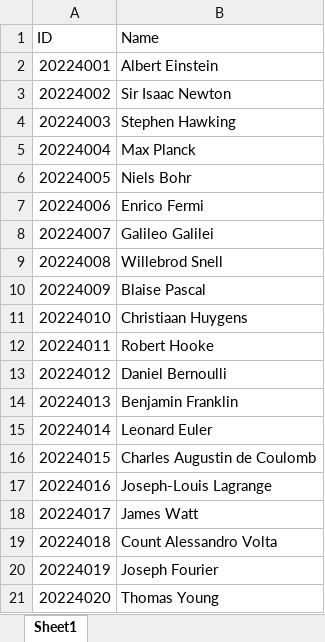
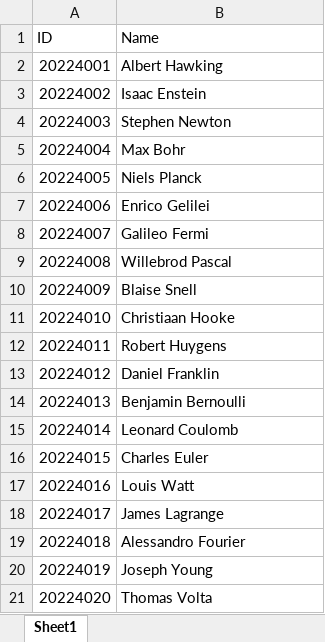
Before and after one commit to dudung/folder-as-datalake, an Excel workbook: data/org/college/students/2024.xlsx, sheet Sheet1, drawn as a sheet; values as stored, in another font and other column widths than the file's, no borders; the diff names each change by its address in the sheet, - before the commit and + after, or states it on an @@ line.

```diff
--- a/data/org/college/students/2024.xlsx (sheet Sheet1)
+++ b/data/org/college/students/2024.xlsx (sheet Sheet1)
-B2 (Name): Albert Einstein
+B2 (Name): Albert Hawking
-B3 (Name): Sir Isaac Newton
+B3 (Name): Isaac Enstein
-B4 (Name): Stephen Hawking
+B4 (Name): Stephen Newton
-B5 (Name): Max Planck
+B5 (Name): Max Bohr
-B6 (Name): Niels Bohr
+B6 (Name): Niels Planck
-B7 (Name): Enrico Fermi
+B7 (Name): Enrico Gelilei
-B8 (Name): Galileo Galilei
+B8 (Name): Galileo Fermi
-B9 (Name): Willebrod Snell
+B9 (Name): Willebrod Pascal
-B10 (Name): Blaise Pascal
+B10 (Name): Blaise Snell
-B11 (Name): Christiaan Huygens
+B11 (Name): Christiaan Hooke
-B12 (Name): Robert Hooke
+B12 (Name): Robert Huygens
-B13 (Name): Daniel Bernoulli
+B13 (Name): Daniel Franklin
-B14 (Name): Benjamin Franklin
+B14 (Name): Benjamin Bernoulli
-B15 (Name): Leonard Euler
+B15 (Name): Leonard Coulomb
-B16 (Name): Charles Augustin de Coulomb
+B16 (Name): Charles Euler
-B17 (Name): Joseph-Louis Lagrange
+B17 (Name): Louis Watt
-B18 (Name): James Watt
+B18 (Name): James Lagrange
-B19 (Name): Count Alessandro Volta
+B19 (Name): Alessandro Fourier
-B20 (Name): Joseph Fourier
+B20 (Name): Joseph Young
-B21 (Name): Thomas Young
+B21 (Name): Thomas Volta
```
Also changed, not shown: data/org/college/students/2025.xlsx, data/org/college/students/2026.xlsx, 1 other file.
